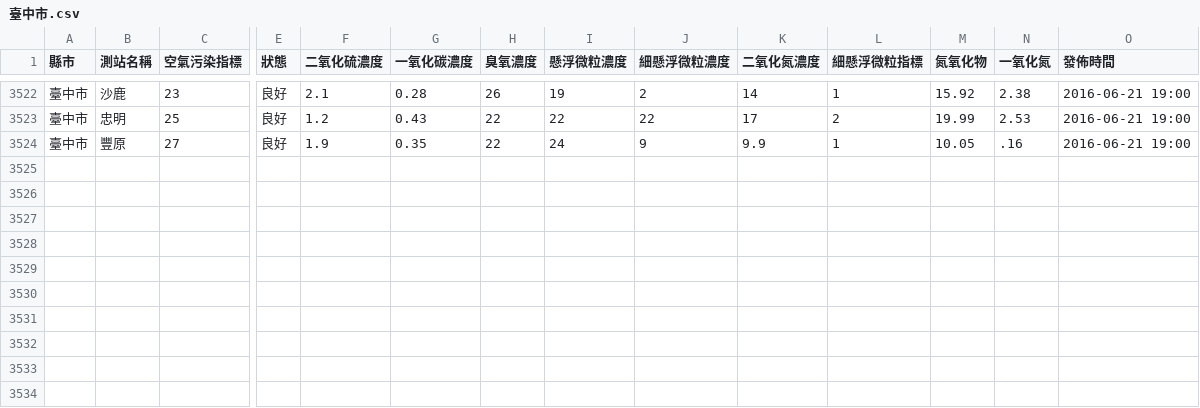
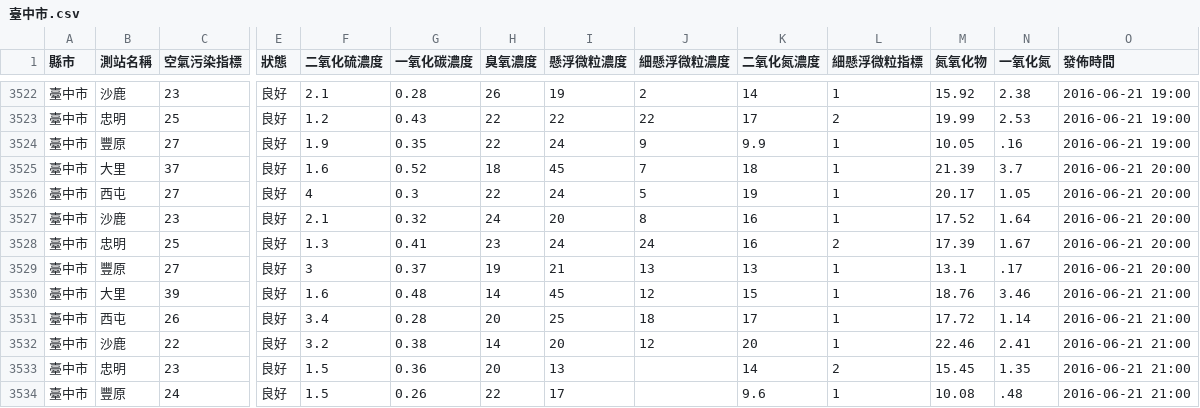
Before and after one commit to HarrisQs/AirPollutionCrawler, a CSV file: Data/臺中市.csv, drawn as a sheet; only a part is shown, gaps mark what is left out; rows hold the shown columns only; the diff names each change by its address in the sheet, - before the commit and + after, or states it on an @@ line.

```diff
--- a/Data/臺中市.csv
+++ b/Data/臺中市.csv
+row 3525: 臺中市 | 大里 | 37 | 良好 | 1.6 | 0.52 | 18 | 45 | 7 | 18 | 1 | 21.39 | 3.7 | 2016-06-21 20:00
+row 3526: 臺中市 | 西屯 | 27 | 良好 | 4 | 0.3 | 22 | 24 | 5 | 19 | 1 | 20.17 | 1.05 | 2016-06-21 20:00
+row 3527: 臺中市 | 沙鹿 | 23 | 良好 | 2.1 | 0.32 | 24 | 20 | 8 | 16 | 1 | 17.52 | 1.64 | 2016-06-21 20:00
+row 3528: 臺中市 | 忠明 | 25 | 良好 | 1.3 | 0.41 | 23 | 24 | 24 | 16 | 2 | 17.39 | 1.67 | 2016-06-21 20:00
+row 3529: 臺中市 | 豐原 | 27 | 良好 | 3 | 0.37 | 19 | 21 | 13 | 13 | 1 | 13.1 | .17 | 2016-06-21 20:00
+row 3530: 臺中市 | 大里 | 39 | 良好 | 1.6 | 0.48 | 14 | 45 | 12 | 15 | 1 | 18.76 | 3.46 | 2016-06-21 21:00
+row 3531: 臺中市 | 西屯 | 26 | 良好 | 3.4 | 0.28 | 20 | 25 | 18 | 17 | 1 | 17.72 | 1.14 | 2016-06-21 21:00
+row 3532: 臺中市 | 沙鹿 | 22 | 良好 | 3.2 | 0.38 | 14 | 20 | 12 | 20 | 1 | 22.46 | 2.41 | 2016-06-21 21:00
+row 3533: 臺中市 | 忠明 | 23 | 良好 | 1.5 | 0.36 | 20 | 13 |  | 14 | 2 | 15.45 | 1.35 | 2016-06-21 21:00
+row 3534: 臺中市 | 豐原 | 24 | 良好 | 1.5 | 0.26 | 22 | 17 |  | 9.6 | 1 | 10.08 | .48 | 2016-06-21 21:00
```
Also changed, not shown: Data/新北市.csv, Data/桃園市.csv, 19 other files.
